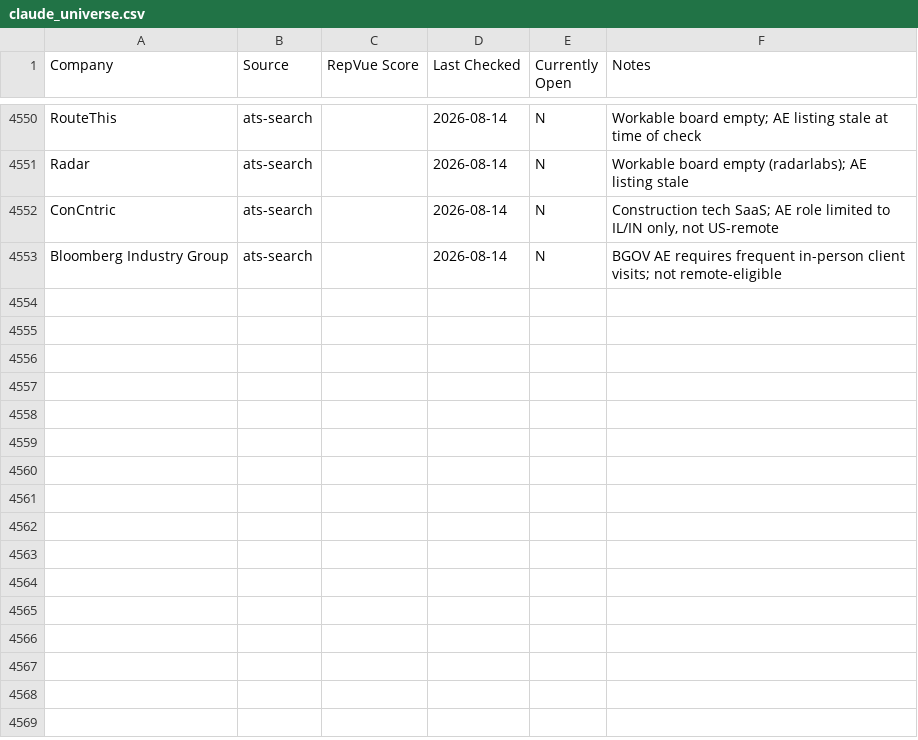
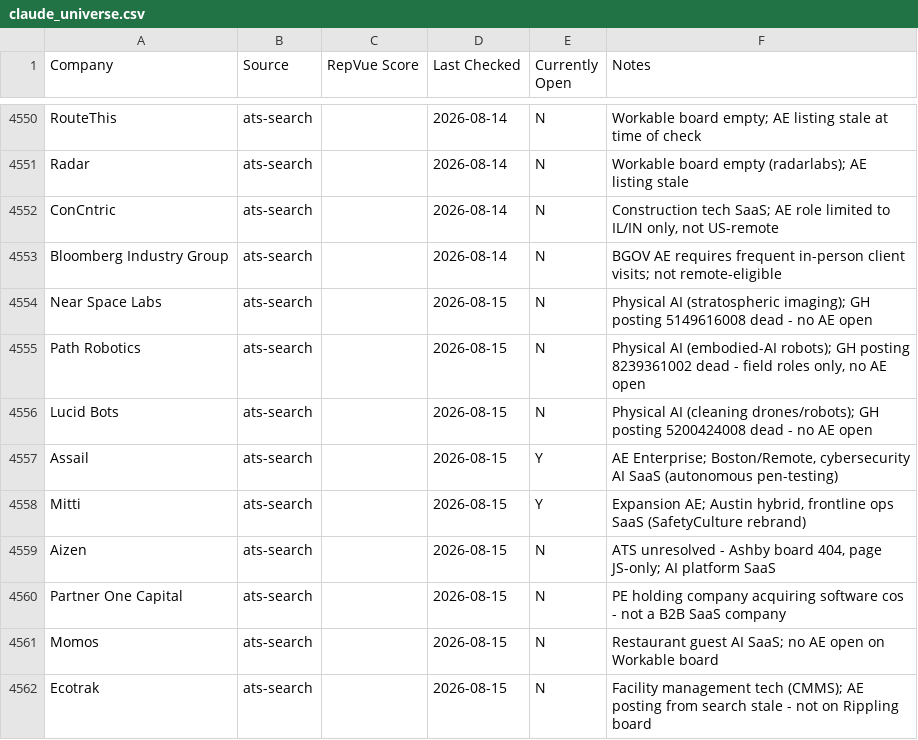
Before and after one commit to eric-hastie/remote-ae-job-hunt, a CSV file: data/claude_universe.csv, drawn as a sheet; only a part is shown, gaps mark what is left out.

```diff
--- a/data/claude_universe.csv
+++ b/data/claude_universe.csv
@@ -4553 +4553,10 @@ ConCntric,ats-search,,2026-08-14,N,"Construction tech SaaS; AE role limited to I
 Bloomberg Industry Group,ats-search,,2026-08-14,N,BGOV AE requires frequent in-person client visits; not remote-eligible
+Near Space Labs,ats-search,,2026-08-15,N,Physical AI (stratospheric imaging); GH posting 5149616008 dead - no AE open
+Path Robotics,ats-search,,2026-08-15,N,"Physical AI (embodied-AI robots); GH posting 8239361002 dead - field roles only, no AE open"
+Lucid Bots,ats-search,,2026-08-15,N,Physical AI (cleaning drones/robots); GH posting 5200424008 dead - no AE open
+Assail,ats-search,,2026-08-15,Y,"AE Enterprise; Boston/Remote, cybersecurity AI SaaS (autonomous pen-testing)"
+Mitti,ats-search,,2026-08-15,Y,"Expansion AE; Austin hybrid, frontline ops SaaS (SafetyCulture rebrand)"
+Aizen,ats-search,,2026-08-15,N,"ATS unresolved - Ashby board 404, page JS-only; AI platform SaaS"
+Partner One Capital,ats-search,,2026-08-15,N,PE holding company acquiring software cos - not a B2B SaaS company
+Momos,ats-search,,2026-08-15,N,Restaurant guest AI SaaS; no AE open on Workable board
+Ecotrak,ats-search,,2026-08-15,N,Facility management tech (CMMS); AE posting from search stale - not on Rippling board
```
Also changed, not shown: data/2026-08-15.csv, data/latest.csv, 4 other files.
